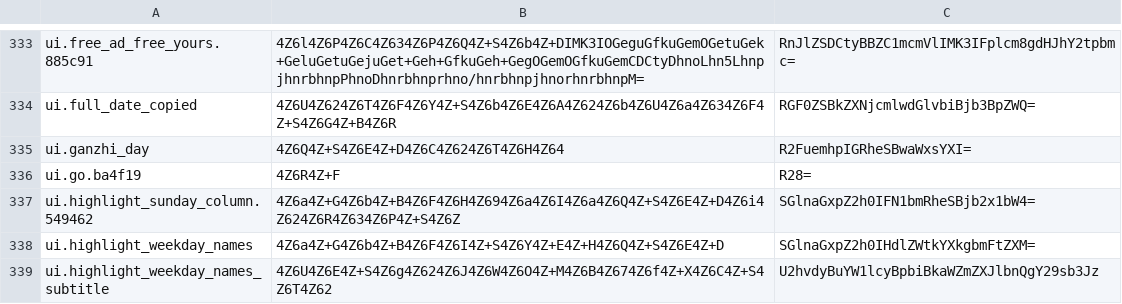
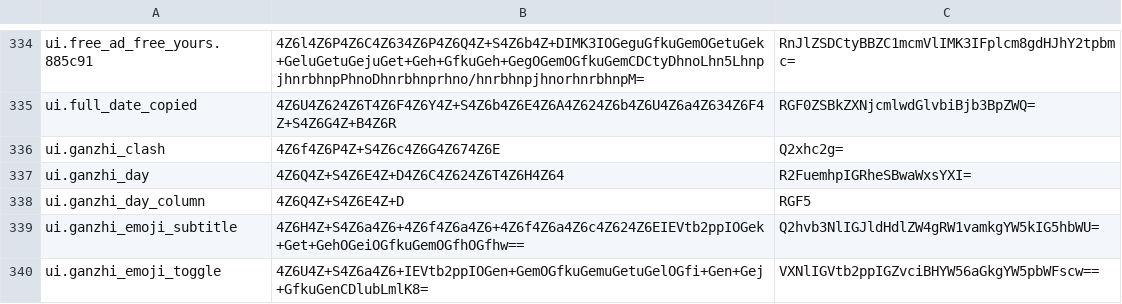
Before and after one commit to RSG-KH/khmer-calendar, a TSV file: app/src/main/resources/translations.tsv, drawn as a sheet; only a part is shown, gaps mark what is left out; the shorter side is filled out with more unchanged rows; the diff covers the shown part only.

Commit message:
feat: engine 0.5.0 Ganzhi pillar table, astrology settings, and widget refresh hardening
- Pin khmer-calendar-engine 0.5.0 (new SHA-256; NOTICE bumped to 0.5.0).
  The engine adds Lichun-based year pillars, solar-term month pillars and
  clash branches covering 1900-2100; day/hour pillars stay as before.
- Date details show a Ganzhi table with Year, Month and Day sign/clash
  animals plus an Hour column for Today in the selected time zone. Outside
  1900-2100 Year and Month are marked unavailable; Day remains. The
  detailed Gregorian date becomes the accent-colored popup title, replacing
  the "Date details" heading and the repeated date line.
- New Settings -> Astrology & Zodiac card (after Calendar) with Show
  Western zodiac signs, Show Chinese Ganzhi (干支) and the Use emoji for
  Ganzhi animals sub-toggle, all on by default. The emoji choice is
  independent: toggling Ganzhi off and on never resets it. New settings
  showGanzhi and useEmojiForGanzhiAnimals persist with the others.
- Widget refresh hardening: every refresh path re-checks the Enable
  widgets setting; turning it off cancels queued, periodic and midnight
  refreshes. The midnight receiver refreshes inline within its broadcast
  window with the queued worker kept as a fallback, refresh failures are
  isolated per widget, and settings changes refresh installed widgets
  immediately while the app is open. The load-failed fallback UI follows
  the app language/theme/accent, the Today Details zodiac name follows
  the app language, the today-holiday badge respects widget content
  filters, and the month widget explicitly clears stale today accents.
- Translations: new astrology/Ganzhi strings (Khmer uses 干支, e.g.
  "ប្រើ Emoji សម្រាប់សត្វ 干支"), and "Shaving Day" replaces the long
  "Shaving Day · Eve of Buddhist Holy Day" label.
- Tests: new WidgetSettingsTest (saved choices, palette, zodiac language),
  Ganzhi table render tests including the emoji-choice preservation and
  the Khmer wording, EarthlyBranch label tests, and title-tag updates in
  the shared scenarios and compact layout checks. Docs synced: 0.5.0
  links/checksum/migration notes, widget refresh lifecycle in the
  architecture guide, README features, font-size ranges and setting
  locations, and the testing guide's widget row.

```diff
--- a/app/src/main/resources/translations.tsv
+++ b/app/src/main/resources/translations.tsv
@@ -334,2 +335,6 @@ ui.free_ad_free_yours.885c91	4Z6l4Z6P4Z6C4Z634Z6P4Z6Q4Z+S4Z6b4Z+DIMK3IOGeguGfkuG
 ui.full_date_copied	4Z6U4Z624Z6T4Z6F4Z6Y4Z+S4Z6b4Z6E4Z6A4Z624Z6b4Z6U4Z6a4Z634Z6F4Z+S4Z6G4Z+B4Z6R	RGF0ZSBkZXNjcmlwdGlvbiBjb3BpZWQ=
+ui.ganzhi_clash	4Z6f4Z6P4Z+S4Z6c4Z6G4Z674Z6E	Q2xhc2g=
 ui.ganzhi_day	4Z6Q4Z+S4Z6E4Z+D4Z6C4Z624Z6T4Z6H4Z64	R2FuemhpIGRheSBwaWxsYXI=
+ui.ganzhi_day_column	4Z6Q4Z+S4Z6E4Z+D	RGF5
+ui.ganzhi_emoji_subtitle	4Z6H4Z+S4Z6a4Z6+4Z6f4Z6a4Z6+4Z6f4Z6a4Z6c4Z624Z6EIEVtb2ppIOGek+Get+GehOGeiOGfkuGemOGfhOGfhw==	Q2hvb3NlIGJldHdlZW4gRW1vamkgYW5kIG5hbWU=
+ui.ganzhi_emoji_toggle	4Z6U4Z+S4Z6a4Z6+IEVtb2ppIOGen+GemOGfkuGemuGetuGelOGfi+Gen+Gej+GfkuGenCDlubLmlK8=	VXNlIGVtb2ppIGZvciBHYW56aGkgYW5pbWFscw==
```
Also changed, not shown: 8 added rows and 2 edited cells elsewhere in this file, 29 other files.
